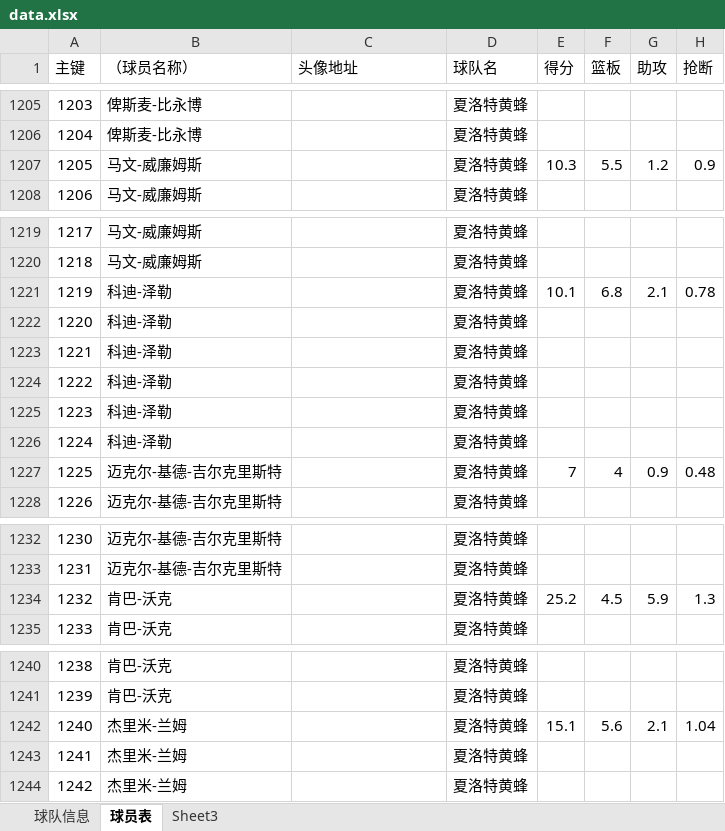
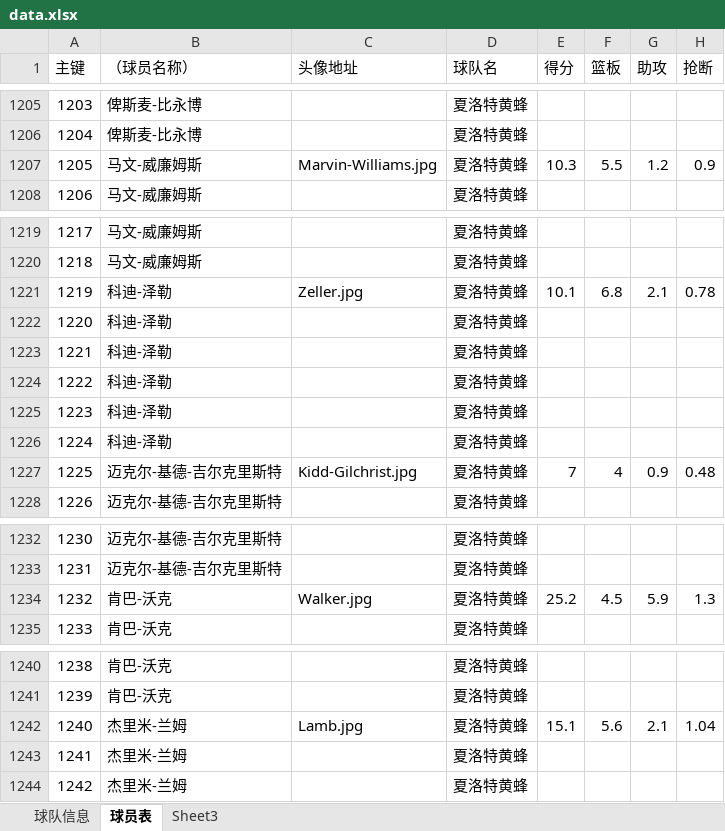
Before and after one commit to lin12345612/bishe, an Excel workbook: 网站相关/data.xlsx, sheet 球员表, drawn as a sheet; only a part is shown, gaps mark what is left out; values as stored, in another font and other column widths than the file's, no borders; the diff covers the shown part only; the diff names each change by its address in the sheet, - before the commit and + after, or states it on an @@ line.

```diff
--- a/网站相关/data.xlsx (sheet 球员表)
+++ b/网站相关/data.xlsx (sheet 球员表)
-C1207 (头像地址): (empty)
+C1207 (头像地址): Marvin-Williams.jpg
-C1221 (头像地址): (empty)
+C1221 (头像地址): Zeller.jpg
-C1227 (头像地址): (empty)
+C1227 (头像地址): Kidd-Gilchrist.jpg
-C1234 (头像地址): (empty)
+C1234 (头像地址): Walker.jpg
-C1242 (头像地址): (empty)
+C1242 (头像地址): Lamb.jpg
```
Also changed, not shown: 10 edited cells elsewhere in this sheet, 15 other files.
